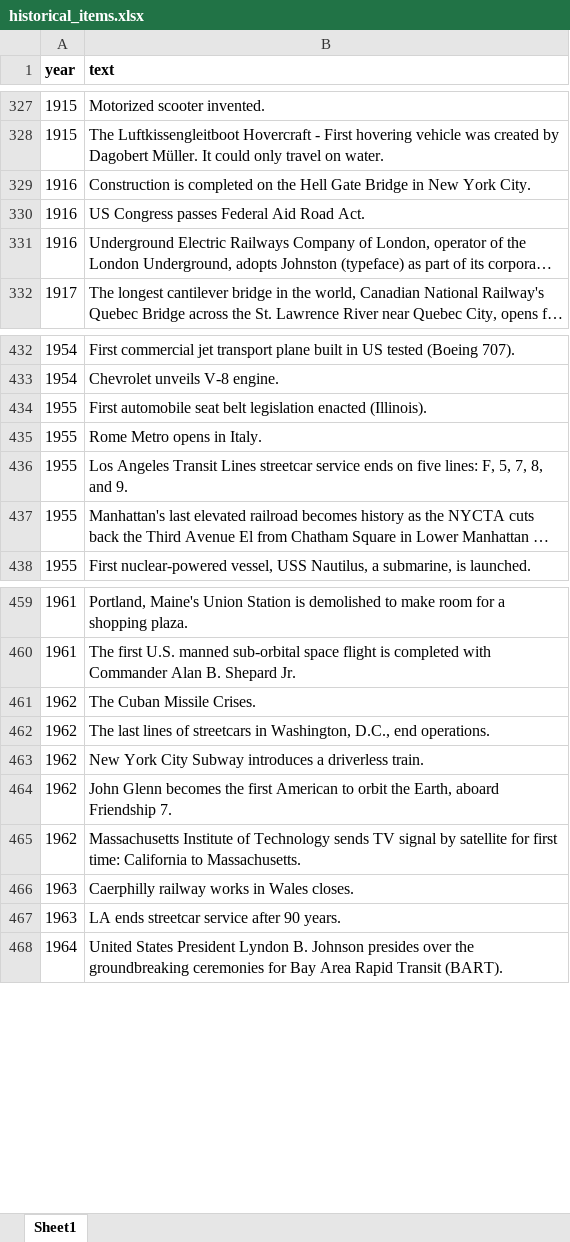
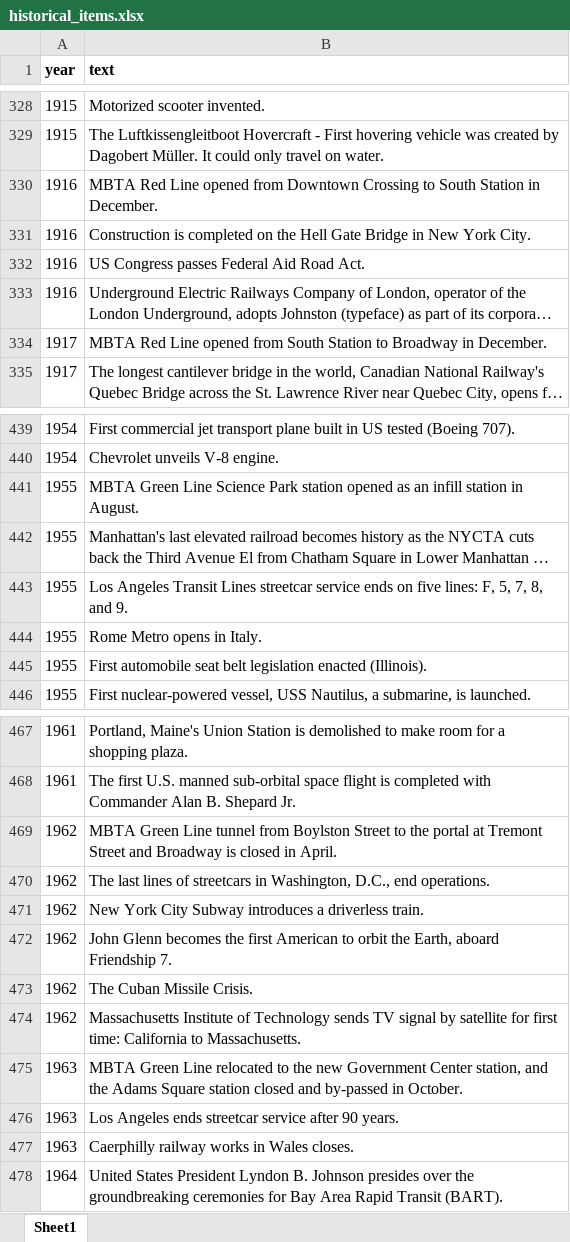
Before and after one commit to CTPSSTAFF/historical-transportation-map, an Excel workbook: xlsx/historical_items.xlsx, sheet Sheet1, drawn as a sheet; only a part is shown, gaps mark what is left out; long unchanged cells end in …; values as stored, in another font and other column widths than the file's, no borders; removed rows and columns are numbered as before the commit, all else as after; the diff covers the shown part only; the diff names each change by its address in the sheet, - before the commit and + after, or states it on an @@ line.

```diff
--- a/xlsx/historical_items.xlsx (sheet Sheet1)
+++ b/xlsx/historical_items.xlsx (sheet Sheet1)
+row 330: 1916 | MBTA Red Line opened from Downtown Crossing to South Station in December.
+row 334: 1917 | MBTA Red Line opened from South Station to Broadway in December.
+row 441: 1955 | MBTA Green Line Science Park station opened as an infill station in August.
@@ row 437 moved to row 442: 1955 @@
@@ row 436 moved to row 443: 1955 @@
@@ row 435 moved to row 444: 1955 @@
-B469 (text): The Cuban Missile Crises.
+B469 (text): MBTA Green Line tunnel from Boylston Street to the portal at Tremont Street and Broadway is closed in April.
+row 473: 1962 | The Cuban Missile Crisis.
+row 475: 1963 | MBTA Green Line relocated to the new Government Center station, and the Adams Square station closed and by-passed in October.
+row 476: 1963 | Los Angeles ends streetcar service after 90 years.
-row 467: 1963 | LA ends streetcar service after 90 years.
```
Also changed, not shown: 7 added rows elsewhere in this sheet, xlsx/feature_timeline.xlsx, 2 other files.
